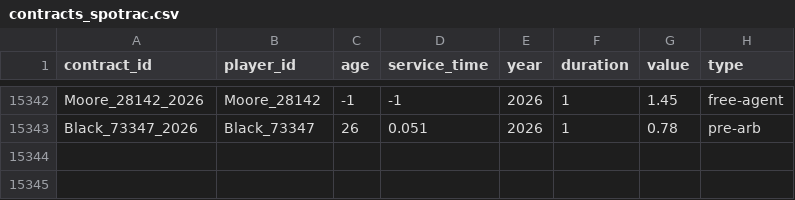
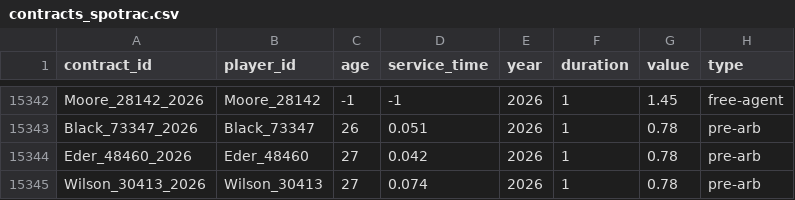
Before and after one commit to FishOfPitt116/MLBContracts, a CSV file: dataset/contracts_spotrac.csv, drawn as a sheet; only a part is shown, gaps mark what is left out.

```diff
--- a/dataset/contracts_spotrac.csv
+++ b/dataset/contracts_spotrac.csv
@@ -15343 +15343,3 @@ Moore_28142_2026,Moore_28142,-1,-1,2026,1,1.45,free-agent
 Black_73347_2026,Black_73347,26,0.051,2026,1,0.78,pre-arb
+Eder_48460_2026,Eder_48460,27,0.042,2026,1,0.78,pre-arb
+Wilson_30413_2026,Wilson_30413,27,0.074,2026,1,0.78,pre-arb
```
Also changed, not shown: dataset/review_queue.csv, 1 other file.
